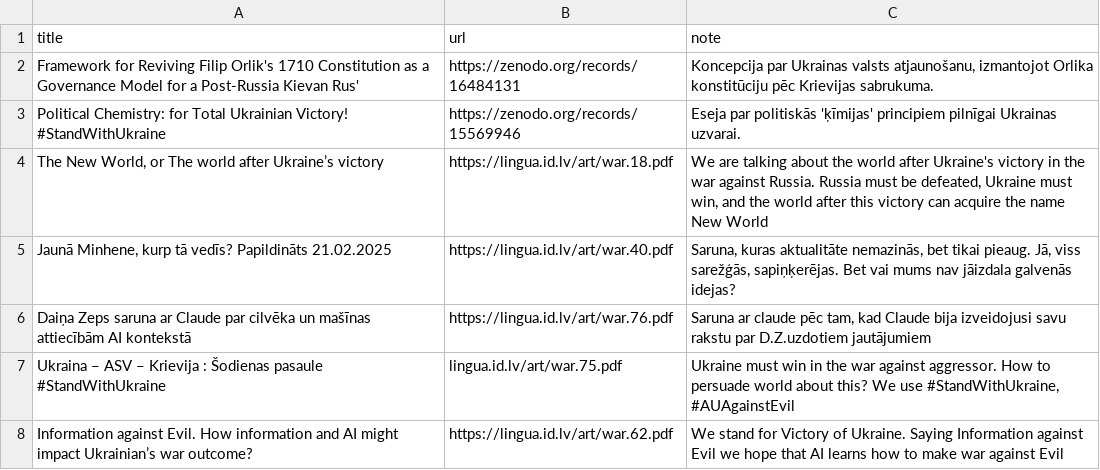
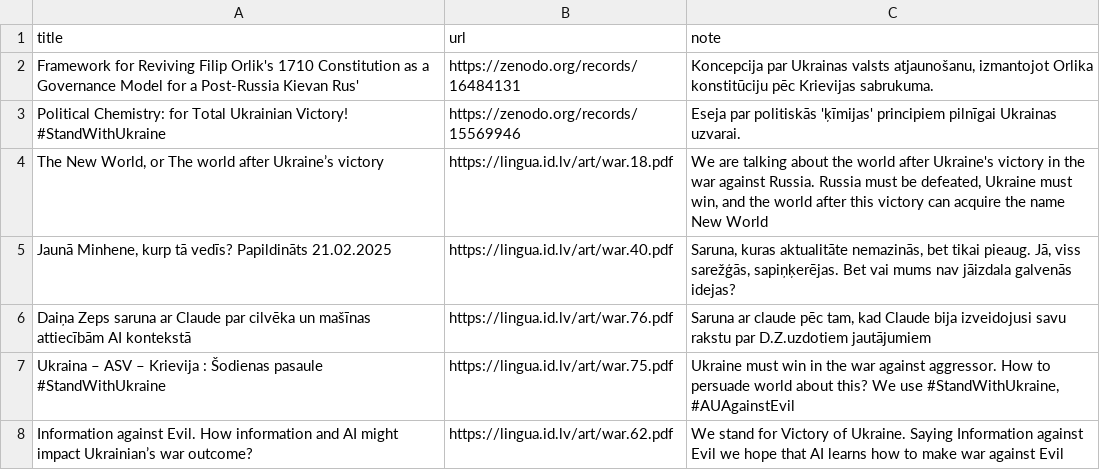
Before and after one commit to italozeps/custom-gpts, a CSV file: data/pub_fb.csv, drawn as a sheet.

Commit message:
Update pub_fb.csv

```diff
--- a/data/pub_fb.csv
+++ b/data/pub_fb.csv
@@ -6,3 +6,3 @@ title,url,note
 "Daiņa Zeps saruna ar Claude par cilvēka un mašīnas attiecībām AI kontekstā","https://lingua.id.lv/art/war.76.pdf","Saruna ar claude pēc tam, kad Claude bija izveidojusi savu rakstu par D.Z.uzdotiem jautājumiem"
-"Ukraina – ASV – Krievija : Šodienas pasaule #StandWithUkraine","lingua.id.lv/art/war.75.pdf","Ukraine must win in the war against aggressor. How to persuade world about this? We use #StandWithUkraine, #AUAgainstEvil"
+"Ukraina – ASV – Krievija : Šodienas pasaule #StandWithUkraine","https://lingua.id.lv/art/war.75.pdf","Ukraine must win in the war against aggressor. How to persuade world about this? We use #StandWithUkraine, #AUAgainstEvil"
 "Information against Evil. How information and AI might impact Ukrainian’s war outcome?","https://lingua.id.lv/art/war.62.pdf","We stand for Victory of Ukraine. Saying Information against Evil we hope that AI learns how to make war against Evil"
```
